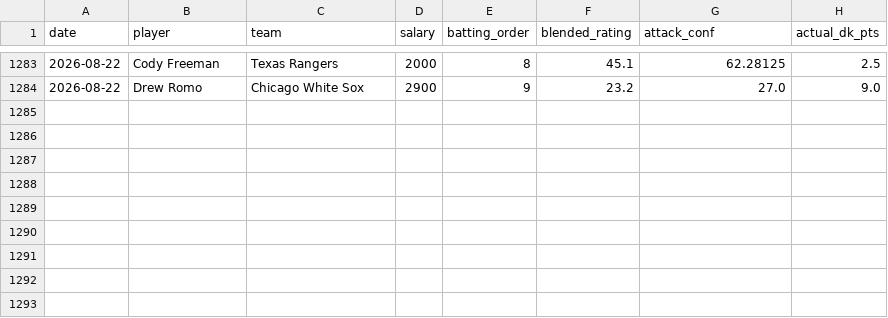
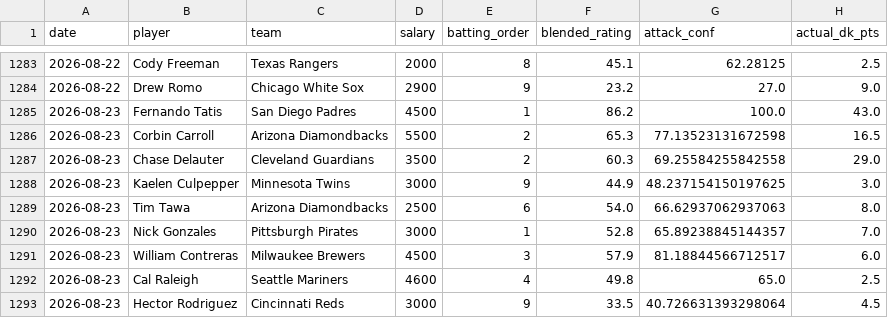
Before and after one commit to kklosowiak/MlbDFS, a CSV file: scratch/passive_tracker/signals/hot_msmi_log.csv, drawn as a sheet; only a part is shown, gaps mark what is left out.

```diff
--- a/scratch/passive_tracker/signals/hot_msmi_log.csv
+++ b/scratch/passive_tracker/signals/hot_msmi_log.csv
@@ -1284 +1284,10 @@ date,player,team,salary,batting_order,blended_rating,attack_conf,actual_dk_pts
 2026-08-22,Drew Romo,Chicago White Sox,2900,9,23.2,27.0,9.0
+2026-08-23,Fernando Tatis,San Diego Padres,4500,1,86.2,100.0,43.0
+2026-08-23,Corbin Carroll,Arizona Diamondbacks,5500,2,65.3,77.13523131672598,16.5
+2026-08-23,Chase Delauter,Cleveland Guardians,3500,2,60.3,69.25584255842558,29.0
+2026-08-23,Kaelen Culpepper,Minnesota Twins,3000,9,44.9,48.237154150197625,3.0
+2026-08-23,Tim Tawa,Arizona Diamondbacks,2500,6,54.0,66.62937062937063,8.0
+2026-08-23,Nick Gonzales,Pittsburgh Pirates,3000,1,52.8,65.89238845144357,7.0
+2026-08-23,William Contreras,Milwaukee Brewers,4500,3,57.9,81.18844566712517,6.0
+2026-08-23,Cal Raleigh,Seattle Mariners,4600,4,49.8,65.0,2.5
+2026-08-23,Hector Rodriguez,Cincinnati Reds,3000,9,33.5,40.726631393298064,4.5
```
Also changed, not shown: scratch/passive_tracker/signals/elite_platoon_log.csv, scratch/passive_tracker/signals/platoon_trap_log.csv, 13 other files.
